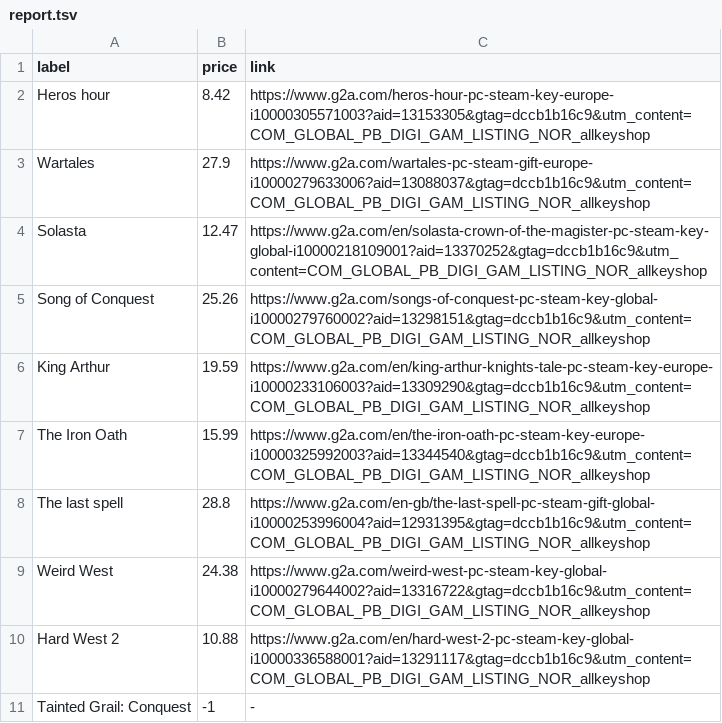
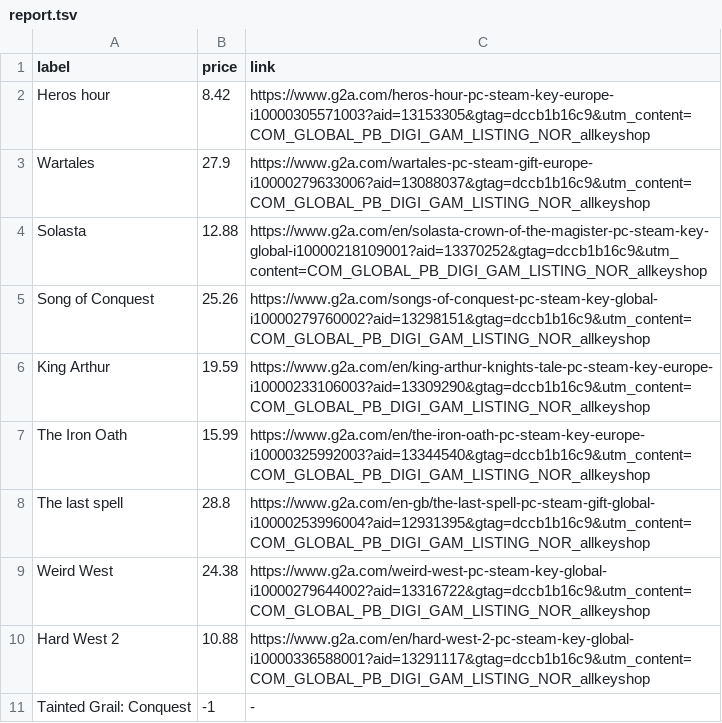
Before and after one commit to ste-xx/steam-price-watcher, a TSV file: report.tsv, drawn as a sheet.

Commit message:
Commit from GitHub Actions (Steam Watch Report)

```diff
--- a/report.tsv
+++ b/report.tsv
@@ -3,3 +3,3 @@ Heros hour	8.42	https://www.g2a.com/heros-hour-pc-steam-key-europe-i100003055710
 Wartales	27.9	https://www.g2a.com/wartales-pc-steam-gift-europe-i10000279633006?aid=13088037&gtag=dccb1b16c9&utm_content=COM_GLOBAL_PB_DIGI_GAM_LISTING_NOR_allkeyshop
-Solasta	12.47	https://www.g2a.com/en/solasta-crown-of-the-magister-pc-steam-key-global-i10000218109001?aid=13370252&gtag=dccb1b16c9&utm_content=COM_GLOBAL_PB_DIGI_GAM_LISTING_NOR_allkeyshop
+Solasta	12.88	https://www.g2a.com/en/solasta-crown-of-the-magister-pc-steam-key-global-i10000218109001?aid=13370252&gtag=dccb1b16c9&utm_content=COM_GLOBAL_PB_DIGI_GAM_LISTING_NOR_allkeyshop
 Song of Conquest	25.26	https://www.g2a.com/songs-of-conquest-pc-steam-key-global-i10000279760002?aid=13298151&gtag=dccb1b16c9&utm_content=COM_GLOBAL_PB_DIGI_GAM_LISTING_NOR_allkeyshop
```
